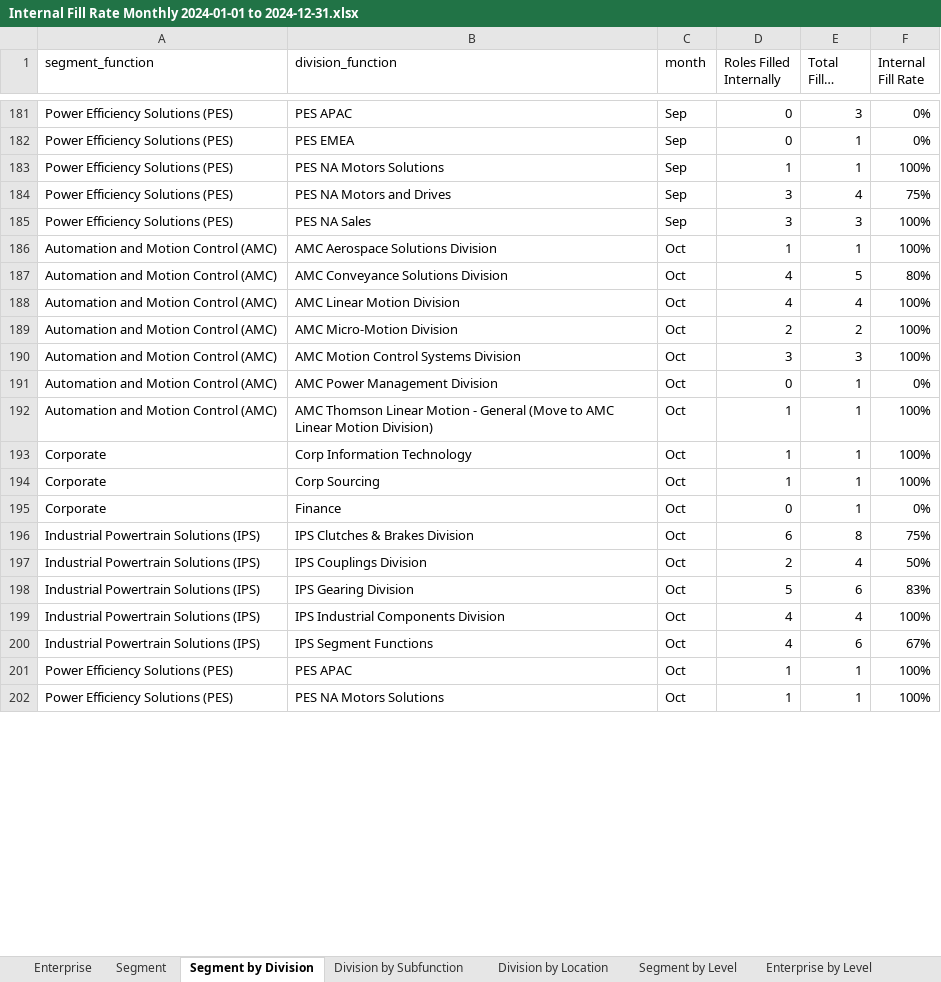
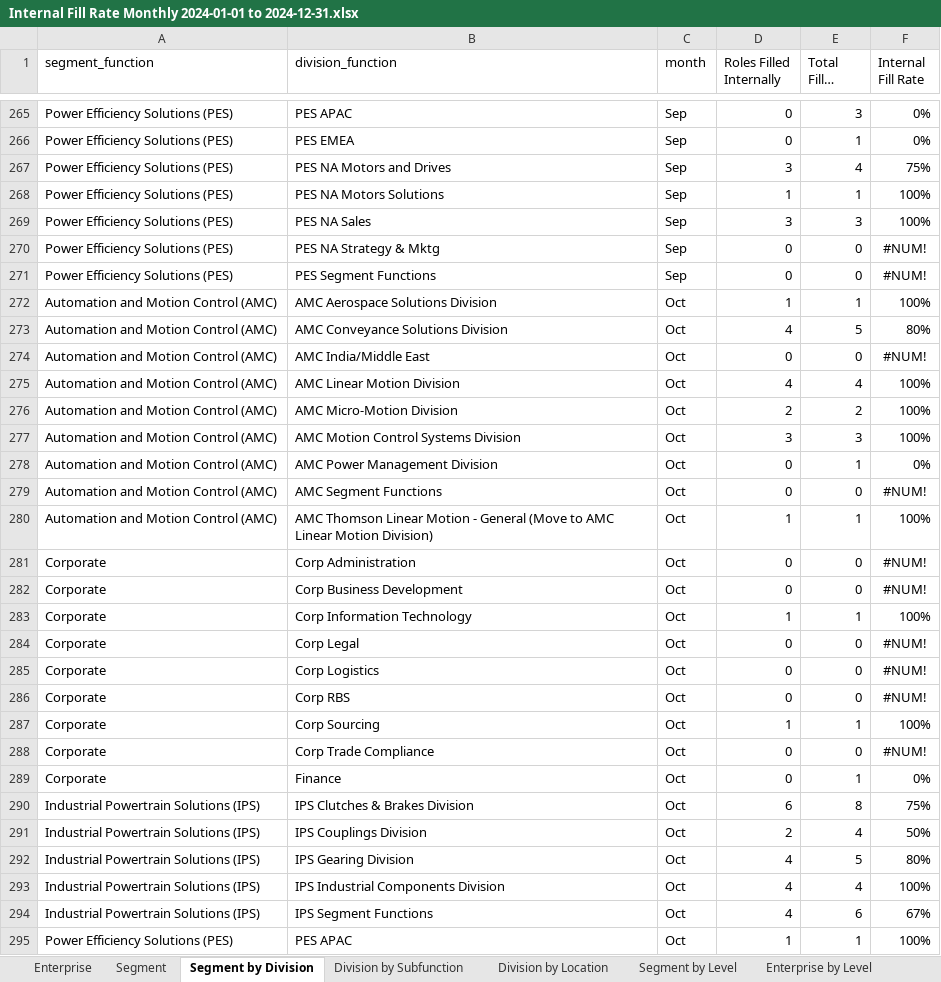
Before and after one commit to jeagleso/2025_Core-Value-Drivers_Reporting, an Excel workbook: outputs/Internal Fill Rate Monthly 2024-01-01 to 2024-12-31.xlsx, sheet Segment by Division, drawn as a sheet; only a part is shown, gaps mark what is left out; the shorter side is filled out with more unchanged rows; long unchanged cells end in …; values as stored, in another font and other column widths than the file's, no borders; table styles not drawn; addresses are those after the commit; the diff covers the shown part only; the diff names each change by its address in the sheet, - before the commit and + after, or states it on an @@ line.

```diff
--- a/outputs/Internal Fill Rate Monthly 2024-01-01 to 2024-12-31.xlsx (sheet Segment by Division)
+++ b/outputs/Internal Fill Rate Monthly 2024-01-01 to 2024-12-31.xlsx (sheet Segment by Division)
@@ row 184 moved to row 267: Power Efficiency Solutions (PES) @@
+row 270: Power Efficiency Solutions (PES) | PES NA Strategy & Mktg | Sep | 0 | 0 | #NUM!
+row 271: Power Efficiency Solutions (PES) | PES Segment Functions | Sep | 0 | 0 | #NUM!
+row 274: Automation and Motion Control (AMC) | AMC India/Middle East | Oct | 0 | 0 | #NUM!
+row 279: Automation and Motion Control (AMC) | AMC Segment Functions | Oct | 0 | 0 | #NUM!
+row 281: Corporate | Corp Administration | Oct | 0 | 0 | #NUM!
+row 282: Corporate | Corp Business Development | Oct | 0 | 0 | #NUM!
+row 284: Corporate | Corp Legal | Oct | 0 | 0 | #NUM!
+row 285: Corporate | Corp Logistics | Oct | 0 | 0 | #NUM!
+row 286: Corporate | Corp RBS | Oct | 0 | 0 | #NUM!
+row 288: Corporate | Corp Trade Compliance | Oct | 0 | 0 | #NUM!
-D292 (Roles Filled Internally): 5
+D292 (Roles Filled Internally): 4
-E292 (Total Filled Roles): 6
+E292 (Total Filled Roles): 5
-F292 (Internal Fill Rate): 83%
+F292 (Internal Fill Rate): 80%
```
Also changed, not shown: 133 added rows, 5 moved rows, 73 edited cells and cell formats elsewhere in this sheet, sheet Division by Location, sheet Division by Subfunction, sheet Segment by Level, sheet Enterprise by Level, sheet Segment, sheet Enterprise, outputs/Internal Fill Data Validation.xlsx, outputs/Internal Fill Rate Monthly 2025-01-01 to 2025-03-31.xlsx, 4 other files.
